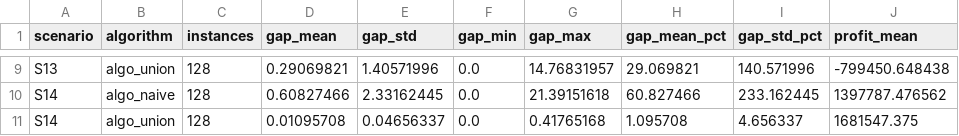
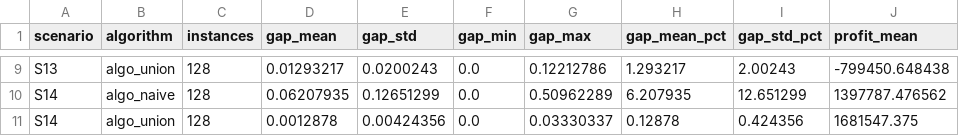
Before and after one commit to 089487/OR_Midterm_project, a CSV file: data/scenario_study_128/scenario_gap_summary.csv, drawn as a sheet; only a part is shown, gaps mark what is left out; the diff covers the shown part only; the diff names each change by its address in the sheet, - before the commit and + after, or states it on an @@ line.

```diff
--- a/data/scenario_study_128/scenario_gap_summary.csv
+++ b/data/scenario_study_128/scenario_gap_summary.csv
-D9 (gap_mean): 0.29069821
+D9 (gap_mean): 0.01293217
-E9 (gap_std): 1.40571996
+E9 (gap_std): 0.0200243
-G9 (gap_max): 14.76831957
+G9 (gap_max): 0.12212786
-H9 (gap_mean_pct): 29.069821
+H9 (gap_mean_pct): 1.293217
-I9 (gap_std_pct): 140.571996
+I9 (gap_std_pct): 2.00243
-D10 (gap_mean): 0.60827466
+D10 (gap_mean): 0.06207935
-E10 (gap_std): 2.33162445
+E10 (gap_std): 0.12651299
-G10 (gap_max): 21.39151618
+G10 (gap_max): 0.50962289
-H10 (gap_mean_pct): 60.827466
+H10 (gap_mean_pct): 6.207935
-I10 (gap_std_pct): 233.162445
+I10 (gap_std_pct): 12.651299
-D11 (gap_mean): 0.01095708
+D11 (gap_mean): 0.0012878
-E11 (gap_std): 0.04656337
+E11 (gap_std): 0.00424356
-G11 (gap_max): 0.41765168
+G11 (gap_max): 0.03330337
-H11 (gap_mean_pct): 1.095708
+H11 (gap_mean_pct): 0.12878
-I11 (gap_std_pct): 4.656337
+I11 (gap_std_pct): 0.424356
```
Also changed, not shown: 32 edited cells elsewhere in this file, data/exp_instances/summary/instance_gap_detail.csv, data/exp_instances/summary/optimal_gap_table.csv, 21 other files.
